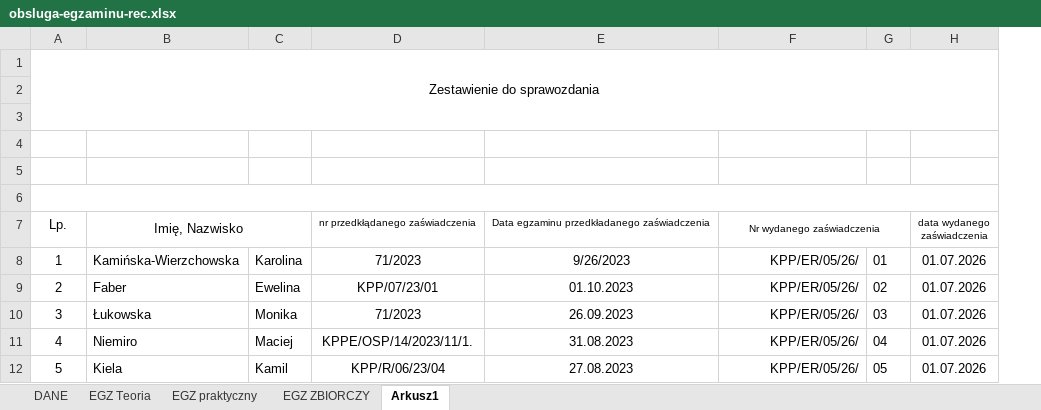
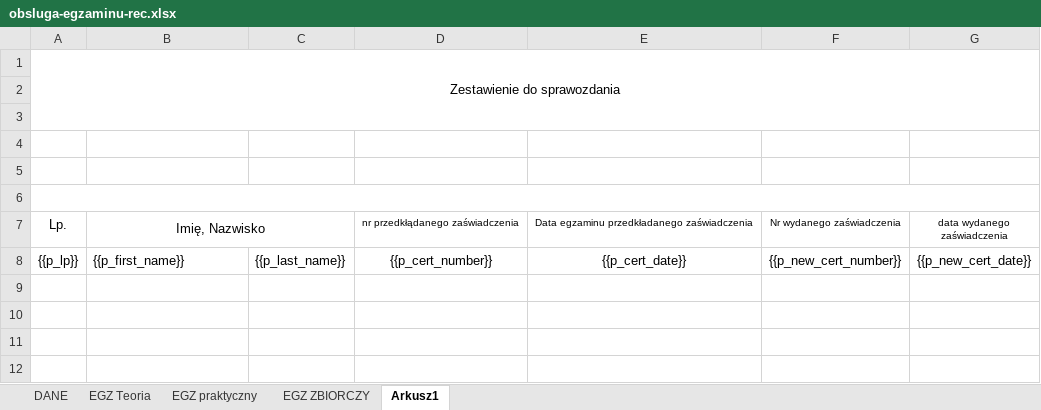
Before and after one commit to Mc-MED/McMed, an Excel workbook: backend/documents/templates/obsluga-egzaminu-rec.xlsx, sheet Arkusz1, drawn as a sheet; values as stored, in another font and other column widths than the file's, no borders; removed rows and columns are numbered as before the commit, all else as after; ↵ is a line break in a cell; the diff names each change by its address in the sheet, - before the commit and + after, or states it on an @@ line.

```diff
--- a/backend/documents/templates/obsluga-egzaminu-rec.xlsx (sheet Arkusz1)
+++ b/backend/documents/templates/obsluga-egzaminu-rec.xlsx (sheet Arkusz1)
-column C, rows 9-12: Ewelina | Monika | Maciej | Kamil
+column C, empty
-column G, rows 9-12: 02 | 03 | 04 | 05
-column H, row 7: data wydanego ↵ zaświadczenia; rows 9-12: all 01.07.2026
+column G, row 7: data wydanego ↵ zaświadczenia
-F7:G7 merged
-row 8: 1 | Kamińska-Wierzchowska | Karolina | 71/2023 | 9/26/2023 | KPP/ER/05/26/ | 01 | 01.07.2026
+row 8: {{p_lp}} | {{p_first_name}} | {{p_last_name}} | {{p_cert_number}} | {{p_cert_date}} | {{p_new_cert_number}} | {{p_new_cert_date}}
-row 9: 2 | Faber | Ewelina | KPP/07/23/01 | 01.10.2023 | KPP/ER/05/26/ | 02 | 01.07.2026
+row 9: (empty)
-row 10: 3 | Łukowska | Monika | 71/2023 | 26.09.2023 | KPP/ER/05/26/ | 03 | 01.07.2026
+row 10: (empty)
-row 11: 4 | Niemiro | Maciej | KPPE/OSP/14/2023/11/1. | 31.08.2023 | KPP/ER/05/26/ | 04 | 01.07.2026
+row 11: (empty)
-row 12: 5 | Kiela | Kamil | KPP/R/06/23/04 | 27.08.2023 | KPP/ER/05/26/ | 05 | 01.07.2026
+row 12: (empty)
```
Also changed, not shown: hidden cells, backend/documents/templates/obecnosc.xlsx, 8 other files.
